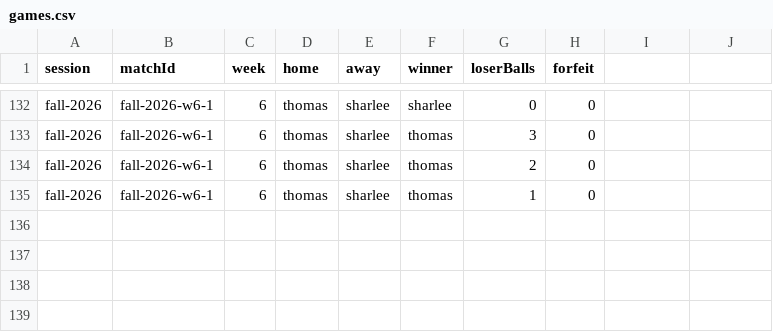
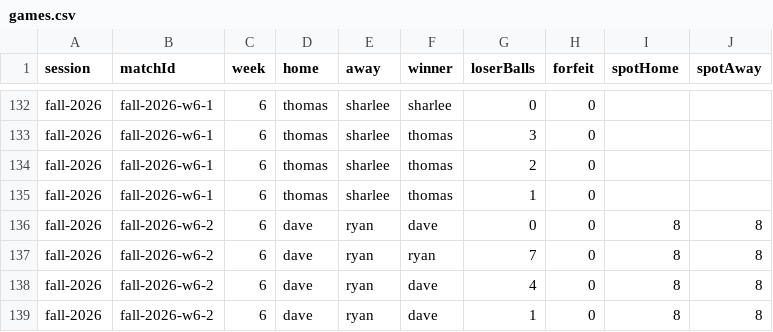
Before and after one commit to ZachRHale/OnePocketRatingEngine, a CSV file: server/data/season-2026/games.csv, drawn as a sheet; only a part is shown, gaps mark what is left out; the diff names each change by its address in the sheet, - before the commit and + after, or states it on an @@ line.

Commit message:
Dave v Buck match

```diff
--- a/server/data/season-2026/games.csv
+++ b/server/data/season-2026/games.csv
-I1: (empty)
+I1: spotHome
-J1: (empty)
+J1: spotAway
+row 136: fall-2026 | fall-2026-w6-2 | 6 | dave | ryan | dave | 0 | 0 | 8 | 8
+row 137: fall-2026 | fall-2026-w6-2 | 6 | dave | ryan | ryan | 7 | 0 | 8 | 8
+row 138: fall-2026 | fall-2026-w6-2 | 6 | dave | ryan | dave | 4 | 0 | 8 | 8
+row 139: fall-2026 | fall-2026-w6-2 | 6 | dave | ryan | dave | 1 | 0 | 8 | 8
```
